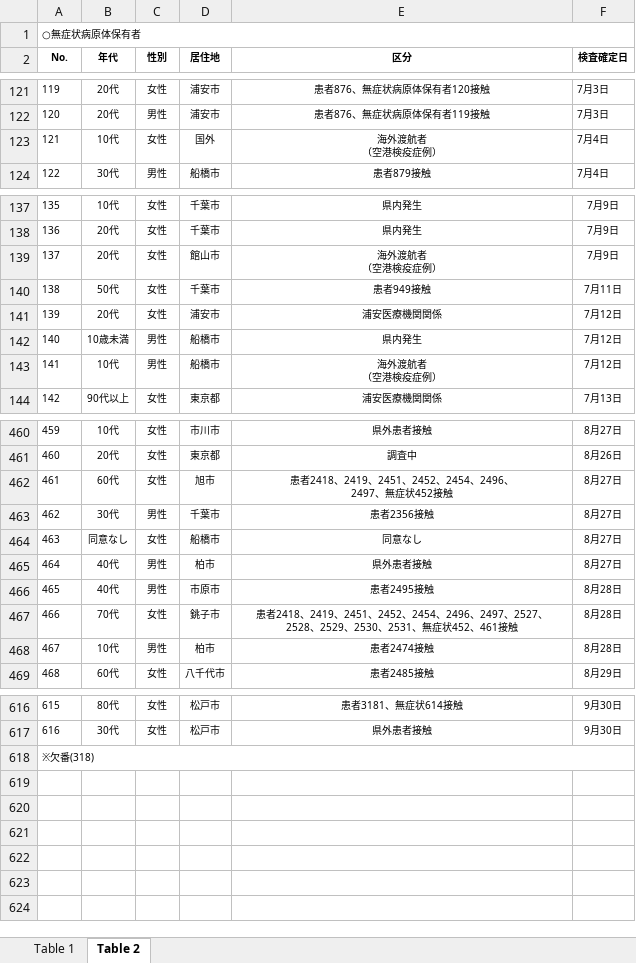
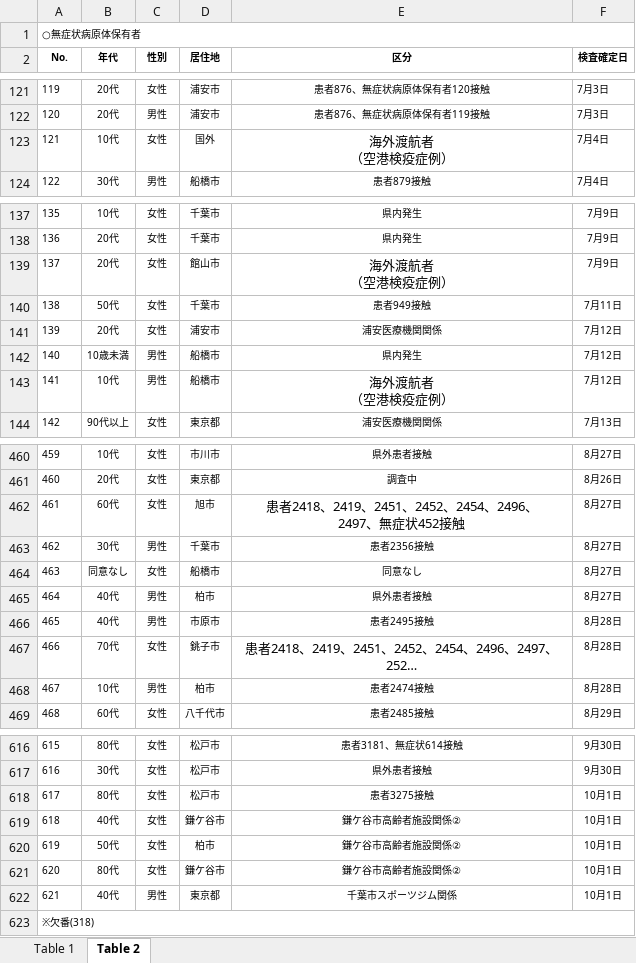
Before and after one commit to CalicoKater/covid-19, an Excel workbook: work/12_chiba.xlsx, sheet Table 2, drawn as a sheet; only a part is shown, gaps mark what is left out; long unchanged cells end in …; values as stored, in another font and other column widths than the file's, no borders; the diff covers the shown part only; the diff names each change by its address in the sheet, - before the commit and + after, or states it on an @@ line.

```diff
--- a/work/12_chiba.xlsx (sheet Table 2)
+++ b/work/12_chiba.xlsx (sheet Table 2)
@@ E123 text size: larger @@
@@ E139 text size: larger @@
@@ E143 text size: larger @@
@@ E462 text size: larger @@
@@ E467 text size: larger @@
+row 618: 617 | 80代 | 女性 | 松戸市 | 患者3275接触 | 10月1日
+row 619: 618 | 40代 | 女性 | 鎌ケ谷市 | 鎌ケ谷市高齢者施設関係② | 10月1日
+row 620: 619 | 50代 | 女性 | 柏市 | 鎌ケ谷市高齢者施設関係② | 10月1日
+row 621: 620 | 80代 | 女性 | 鎌ケ谷市 | 鎌ケ谷市高齢者施設関係② | 10月1日
+row 622: 621 | 40代 | 男性 | 東京都 | 千葉市スポーツジム関係 | 10月1日
```
Also changed, not shown: cell formats elsewhere in this sheet, sheet Table 1, work/16_toyama2.xlsx, work/23_aichi2.xlsx, 29 other files.
